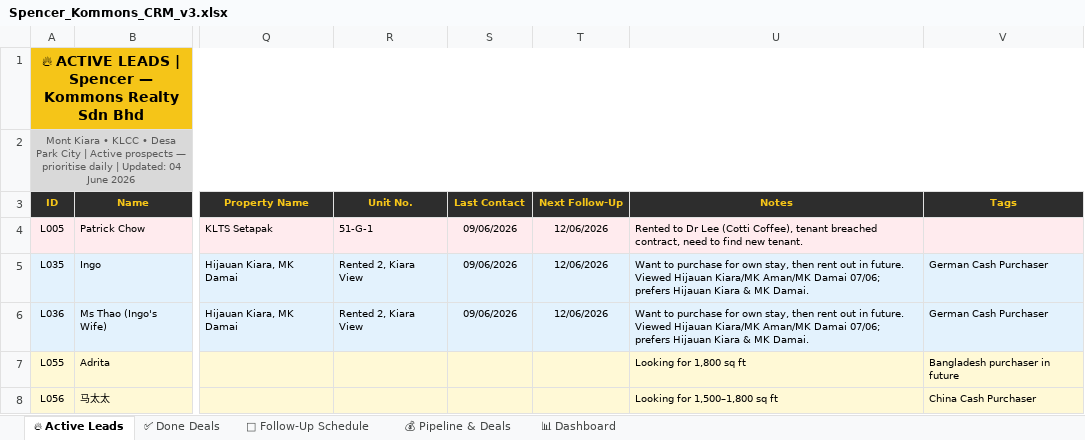
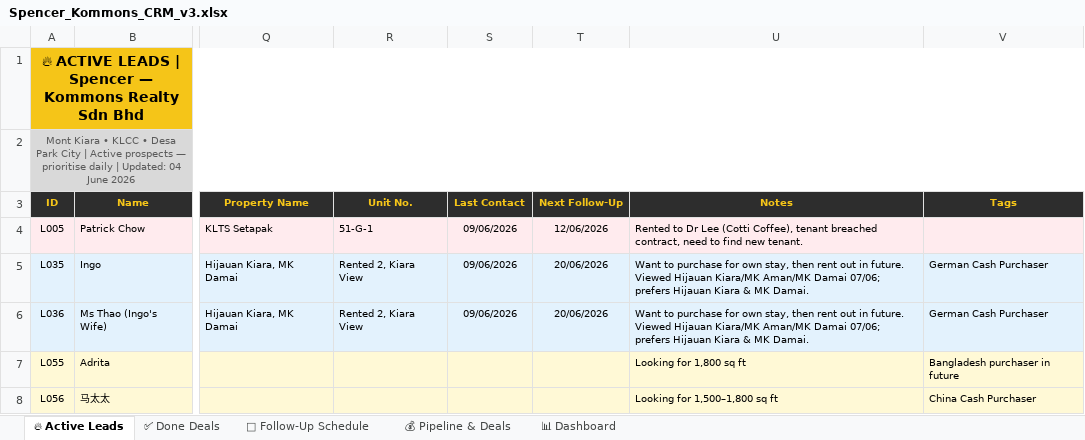
Before and after one commit to Spencerr2626/Spencer, an Excel workbook: references/crm/Spencer_Kommons_CRM_v3.xlsx, sheet 🔥 Active Leads, drawn as a sheet; only a part is shown, gaps mark what is left out; values as stored, in another font and other column widths than the file's, no borders; charts and pictures not drawn; the diff names each change by its address in the sheet, - before the commit and + after, or states it on an @@ line.

```diff
--- a/references/crm/Spencer_Kommons_CRM_v3.xlsx (sheet 🔥 Active Leads)
+++ b/references/crm/Spencer_Kommons_CRM_v3.xlsx (sheet 🔥 Active Leads)
-T5:T6 (Next Follow-Up): 12/06/2026
+T5:T6 (Next Follow-Up): 20/06/2026
```
Also changed, not shown: sheet 📅 Follow-Up Schedule, sheet 💰 Pipeline & Deals, sheet ✅ Done Deals.
